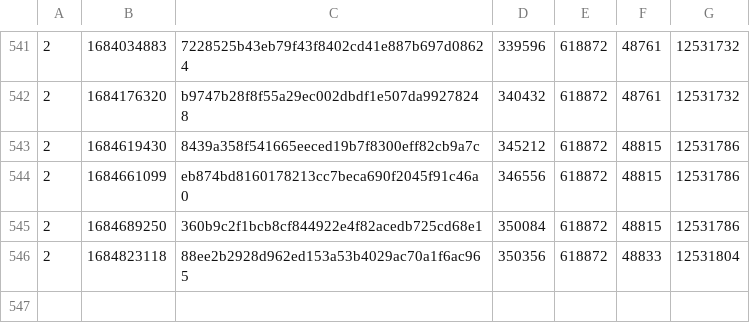
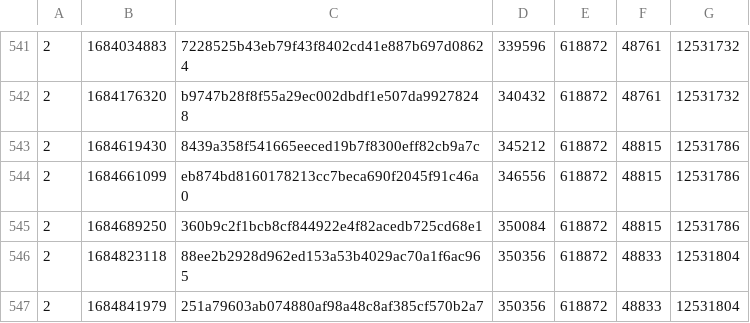
Before and after one commit to SAT-R/sa2, a CSV file: reports/progress-sa2-nonmatching.csv, drawn as a sheet; only a part is shown, gaps mark what is left out.

```diff
--- a/reports/progress-sa2-nonmatching.csv
+++ b/reports/progress-sa2-nonmatching.csv
@@ -546 +546,2 @@
 2,1684823118,88ee2b2928d962ed153a53b4029ac70a1f6ac965,350356,618872,48833,12531804
+2,1684841979,251a79603ab074880af98a48c8af385cf570b2a7,350356,618872,48833,12531804
```
Also changed, not shown: reports/progress-sa2-matching.csv, 1 other file.
